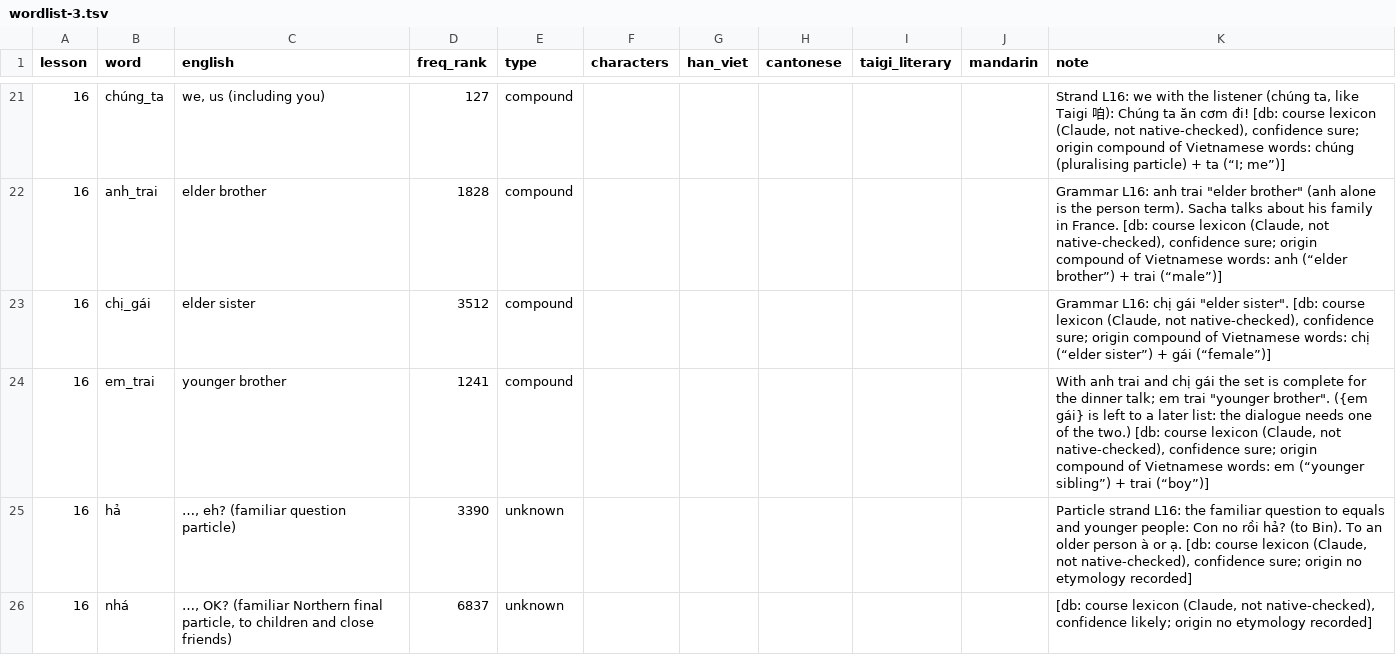
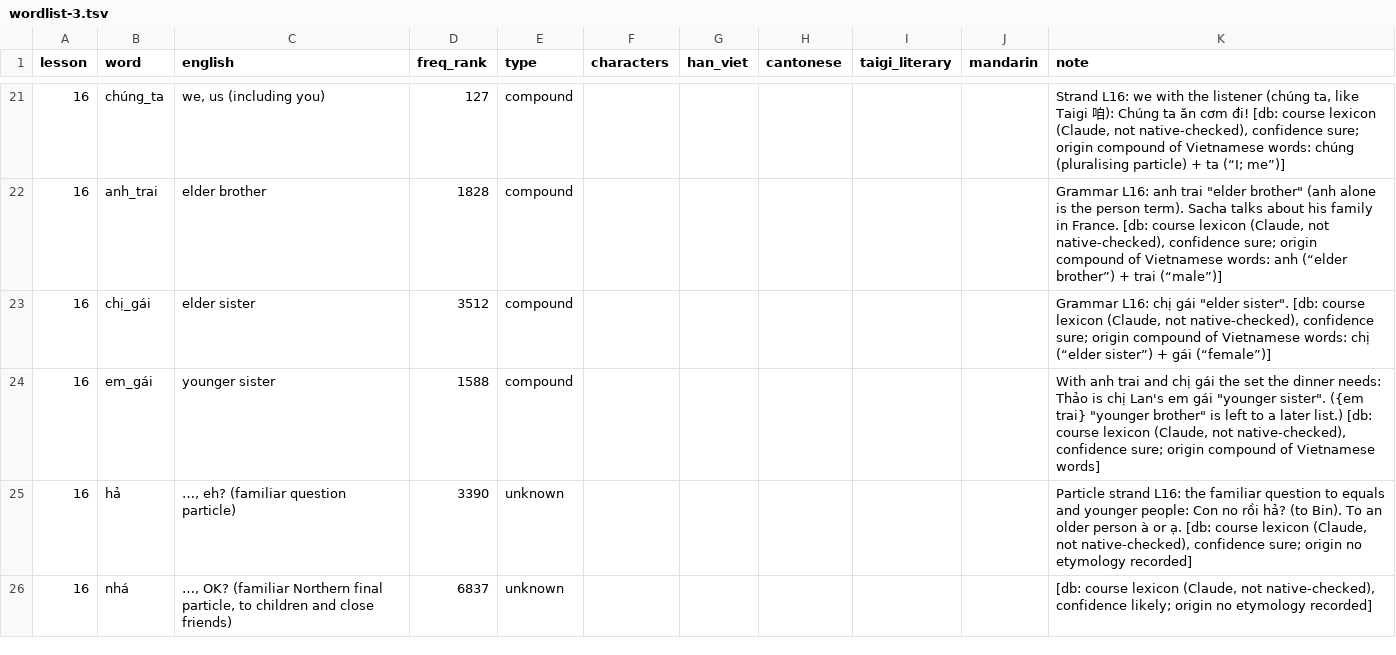
Before and after one commit to tbrapor-arch/tusach, a TSV file: course/proposal/wordlist-3.tsv, drawn as a sheet; only a part is shown, gaps mark what is left out.

```diff
--- a/course/proposal/wordlist-3.tsv
+++ b/course/proposal/wordlist-3.tsv
@@ -23,3 +23,3 @@ lesson	word	english	freq_rank	type	characters	han_viet	cantonese	taigi_literary
 16	chị_gái	elder sister	3512	compound						Grammar L16: chị gái "elder sister". [db: course lexicon (Claude, not native-checked), confidence sure; origin compound of Vietnamese words: chị (“elder sister”) + gái (“female”)]
-16	em_trai	younger brother	1241	compound						With anh trai and chị gái the set is complete for the dinner talk; em trai "younger brother". ({em gái} is left to a later list: the dialogue needs one of the two.) [db: course lexicon (Claude, not native-checked), confidence sure; origin compound of Vietnamese words: em (“younger sibling”) + trai (“boy”)]
+16	em_gái	younger sister	1588	compound						With anh trai and chị gái the set the dinner needs: Thảo is chị Lan's em gái "younger sister". ({em trai} "younger brother" is left to a later list.) [db: course lexicon (Claude, not native-checked), confidence sure; origin compound of Vietnamese words]
 16	hả	…, eh? (familiar question particle)	3390	unknown						Particle strand L16: the familiar question to equals and younger people: Con no rồi hả? (to Bin). To an older person à or ạ. [db: course lexicon (Claude, not native-checked), confidence sure; origin no etymology recorded]
```
Also changed, not shown: course/lexicon.tsv, 3 other files.
